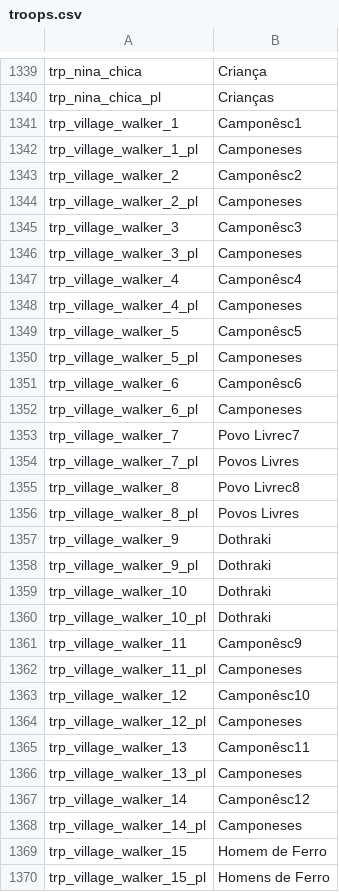
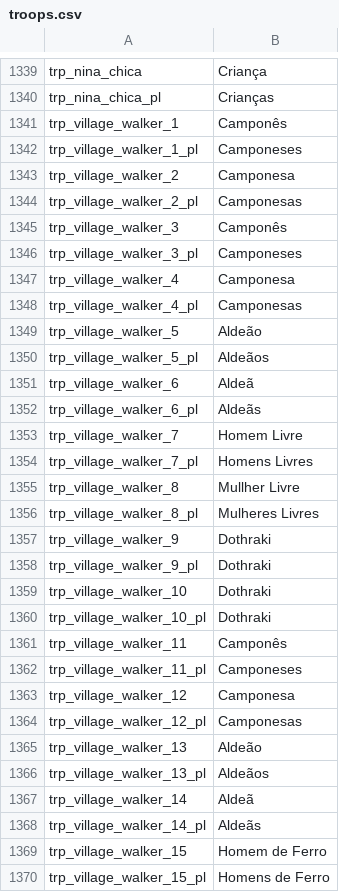
Before and after one commit to Shojisl/Tradu-PTBR-AWOIAF, a CSV file: troops.csv, drawn as a sheet; only a part is shown, gaps mark what is left out; the diff covers the shown part only.

```diff
--- a/troops.csv
+++ b/troops.csv
@@ -1340,18 +1340,18 @@ trp_nina_chica|Criança
 trp_nina_chica_pl|Crianças
-trp_village_walker_1|Camponêsc1
+trp_village_walker_1|Camponês
 trp_village_walker_1_pl|Camponeses
-trp_village_walker_2|Camponêsc2
-trp_village_walker_2_pl|Camponeses
-trp_village_walker_3|Camponêsc3
+trp_village_walker_2|Camponesa
+trp_village_walker_2_pl|Camponesas
+trp_village_walker_3|Camponês
 trp_village_walker_3_pl|Camponeses
-trp_village_walker_4|Camponêsc4
-trp_village_walker_4_pl|Camponeses
-trp_village_walker_5|Camponêsc5
-trp_village_walker_5_pl|Camponeses
-trp_village_walker_6|Camponêsc6
-trp_village_walker_6_pl|Camponeses
-trp_village_walker_7|Povo Livrec7
-trp_village_walker_7_pl|Povos Livres
-trp_village_walker_8|Povo Livrec8
-trp_village_walker_8_pl|Povos Livres
+trp_village_walker_4|Camponesa
+trp_village_walker_4_pl|Camponesas
+trp_village_walker_5|Aldeão
+trp_village_walker_5_pl|Aldeãos
+trp_village_walker_6|Aldeã
+trp_village_walker_6_pl|Aldeãs
+trp_village_walker_7|Homem Livre
+trp_village_walker_7_pl|Homens Livres
+trp_village_walker_8|Mullher Livre
+trp_village_walker_8_pl|Mulheres Livres
 trp_village_walker_9|Dothraki
@@ -1360,10 +1360,10 @@ trp_village_walker_10|Dothraki
 trp_village_walker_10_pl|Dothraki
-trp_village_walker_11|Camponêsc9
+trp_village_walker_11|Camponês
 trp_village_walker_11_pl|Camponeses
-trp_village_walker_12|Camponêsc10
-trp_village_walker_12_pl|Camponeses
-trp_village_walker_13|Camponêsc11
-trp_village_walker_13_pl|Camponeses
-trp_village_walker_14|Camponêsc12
-trp_village_walker_14_pl|Camponeses
+trp_village_walker_12|Camponesa
+trp_village_walker_12_pl|Camponesas
+trp_village_walker_13|Aldeão
+trp_village_walker_13_pl|Aldeãos
+trp_village_walker_14|Aldeã
+trp_village_walker_14_pl|Aldeãs
 trp_village_walker_15|Homem de Ferro
```
Also changed, not shown: 47 edited cells elsewhere in this file, dialogs.csv, game_strings.csv, 1 other file.
